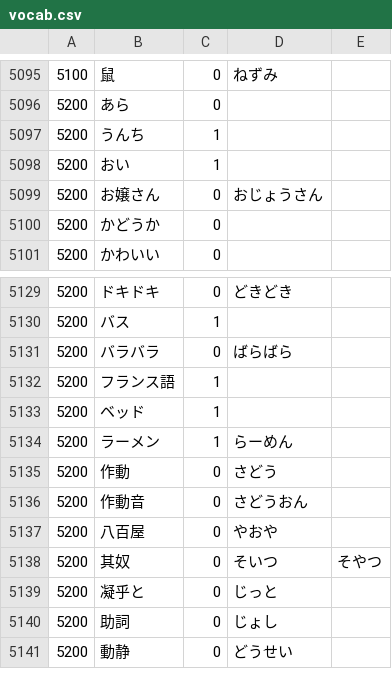
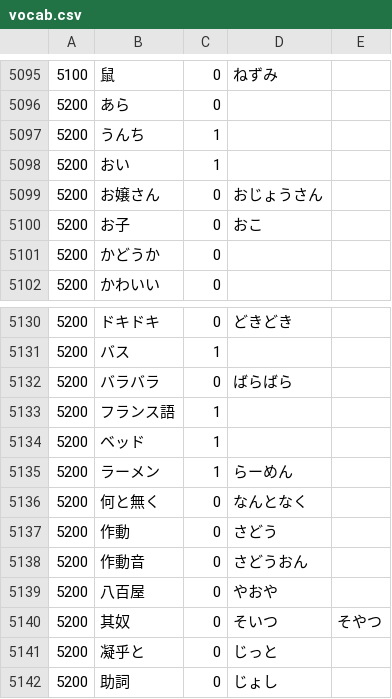
Before and after one commit to nevdelap/nevsjapanesevocab, a CSV file: vocab.csv, drawn as a sheet; only a part is shown, gaps mark what is left out; the shorter side is filled out with more unchanged rows.

Commit message:
vocab

```diff
--- a/vocab.csv
+++ b/vocab.csv
@@ -5099,2 +5099,3 @@
 5200,お嬢さん,0,おじょうさん
+5200,お子,0,おこ
 5200,かどうか,0,
@@ -5134,2 +5135,3 @@
 5200,ラーメン,1,らーめん
+5200,何と無く,0,なんとなく
 5200,作動,0,さどう
```
